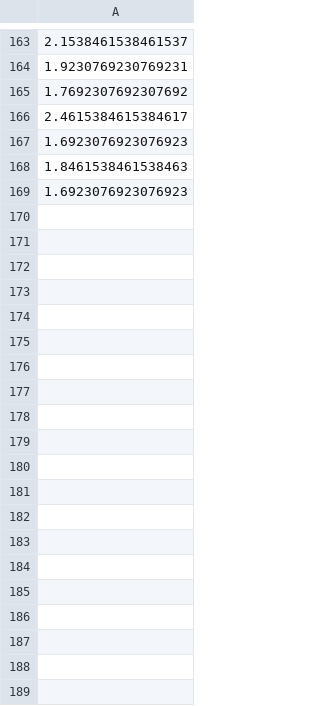
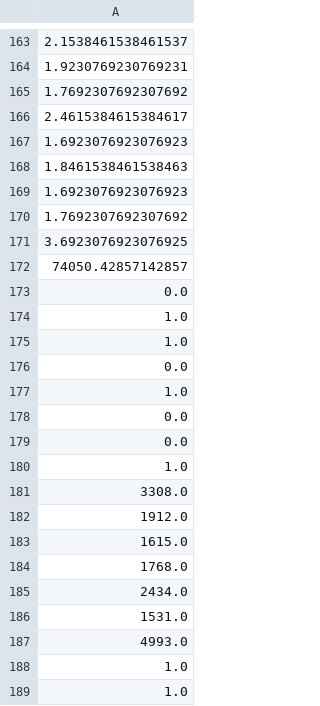
Before and after one commit to akshaykc/EpisodeMiningIndependentStudy, a CSV file: data/experiments/performance-online.csv, drawn as a sheet; only a part is shown, gaps mark what is left out; the diff covers the shown part only; the diff names each change by its address in the sheet, - before the commit and + after, or states it on an @@ line.

```diff
--- a/data/experiments/performance-online.csv
+++ b/data/experiments/performance-online.csv
+row 170: 1.7692307692307692
+row 171: 3.6923076923076925
+row 172: 74050.42857142857
+row 173: 0.0
+row 174: 1.0
+row 175: 1.0
+row 176: 0.0
+row 177: 1.0
+row 178: 0.0
+row 179: 0.0
+row 180: 1.0
+row 181: 3308.0
+row 182: 1912.0
+row 183: 1615.0
+row 184: 1768.0
+row 185: 2434.0
+row 186: 1531.0
+row 187: 4993.0
+row 188: 1.0
+row 189: 1.0
```
Also changed, not shown: 34 added rows elsewhere in this file, data/freqepisodes/synthetic/toy2sequence.csv, 12 other files.
